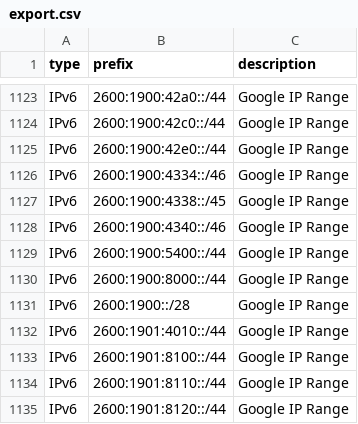
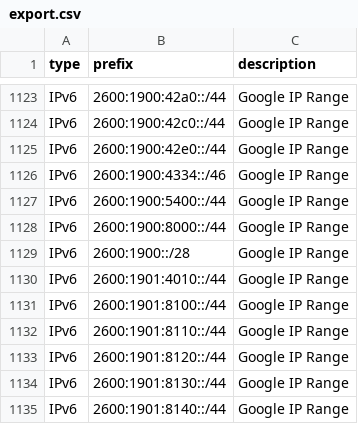
Before and after one commit to m3hr4nn/googleipmonitor, a CSV file: exports/export.csv, drawn as a sheet; only a part is shown, gaps mark what is left out; the shorter side is filled out with more unchanged rows; the diff names each change by its address in the sheet, - before the commit and + after, or states it on an @@ line.

```diff
--- a/exports/export.csv
+++ b/exports/export.csv
-row 1127: IPv6 | 2600:1900:4338::/45 | Google IP Range
-row 1128: IPv6 | 2600:1900:4340::/46 | Google IP Range
```
Also changed, not shown: 14 other files.
